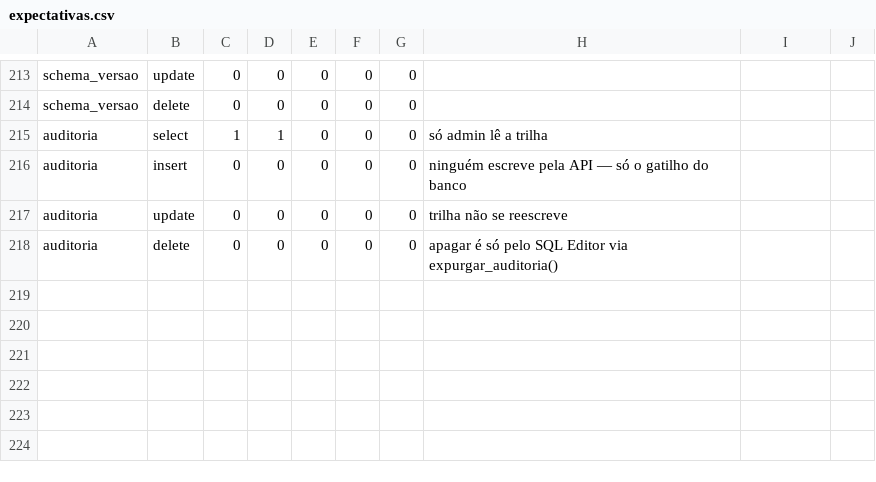
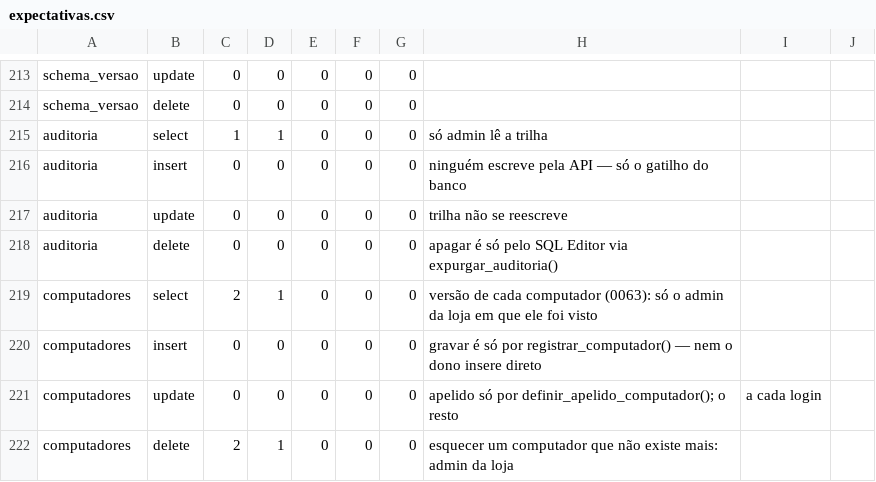
Before and after one commit to caranovavidanova/sakura-system-ace, a CSV file: supabase/testes-rls/expectativas.csv, drawn as a sheet; only a part is shown, gaps mark what is left out; the diff names each change by its address in the sheet, - before the commit and + after, or states it on an @@ line.

```diff
--- a/supabase/testes-rls/expectativas.csv
+++ b/supabase/testes-rls/expectativas.csv
+row 219: computadores | select | 2 | 1 | 0 | 0 | 0 | versão de cada computador (0063): só o admin da loja em que ele foi visto
+row 220: computadores | insert | 0 | 0 | 0 | 0 | 0 | gravar é só por registrar_computador() — nem o dono insere direto
+row 221: computadores | update | 0 | 0 | 0 | 0 | 0 | apelido só por definir_apelido_computador(); o resto | a cada login
+row 222: computadores | delete | 2 | 1 | 0 | 0 | 0 | esquecer um computador que não existe mais: admin da loja
```
Also changed, not shown: supabase/testes-rls/lacunas-de-proposito.csv, 31 other files.
